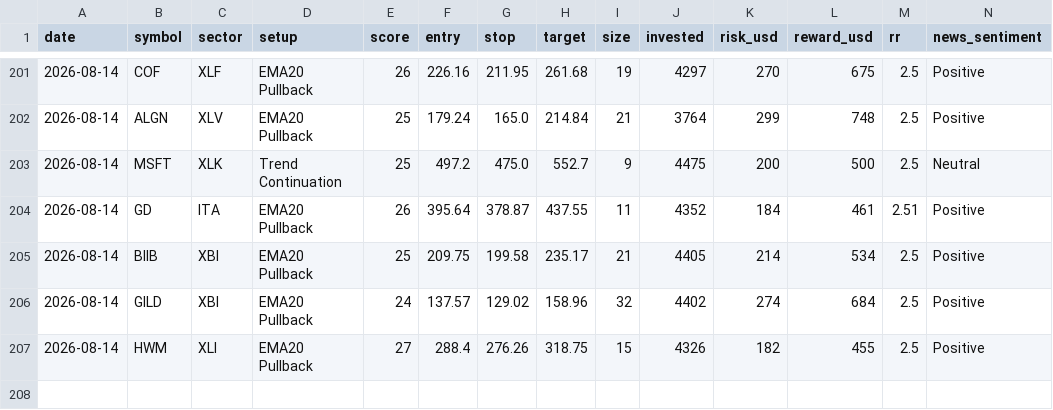
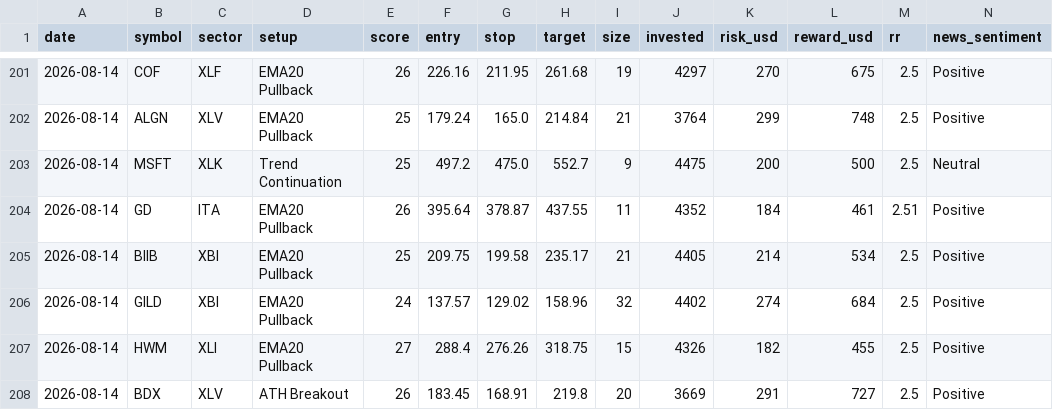
Before and after one commit to prabha-v2/swing-trading-agent-us, a CSV file: trade_log.csv, drawn as a sheet; only a part is shown, gaps mark what is left out; rows hold the shown columns only; the diff names each change by its address in the sheet, - before the commit and + after, or states it on an @@ line.

```diff
--- a/trade_log.csv
+++ b/trade_log.csv
+row 208: 2026-08-14 | BDX | XLV | ATH Breakout | 26 | 183.45 | 168.91 | 219.8 | 20 | 3669 | 291 | 727 | 2.5 | Positive
```
